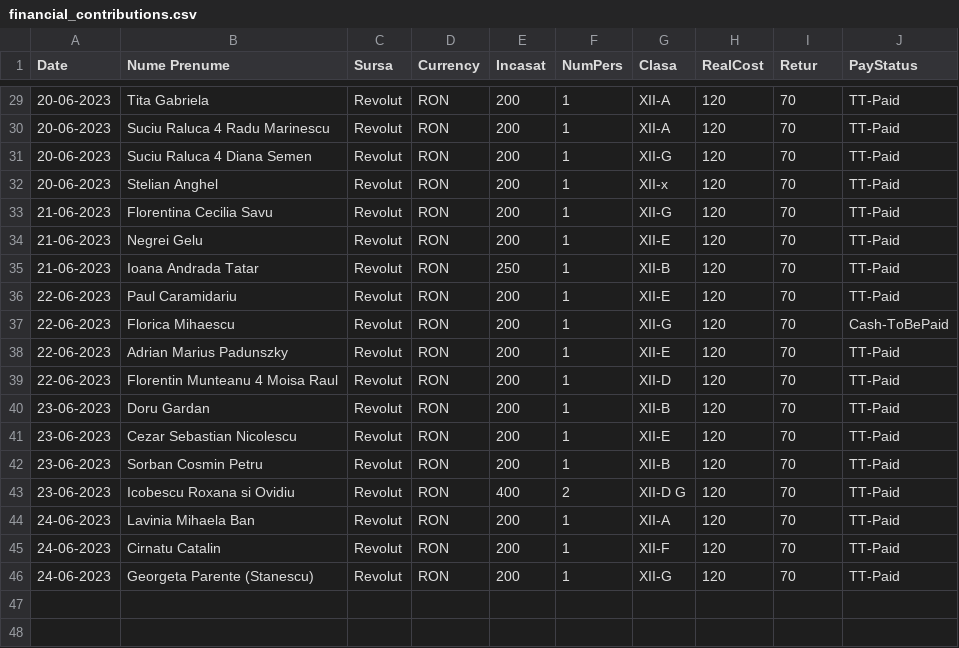
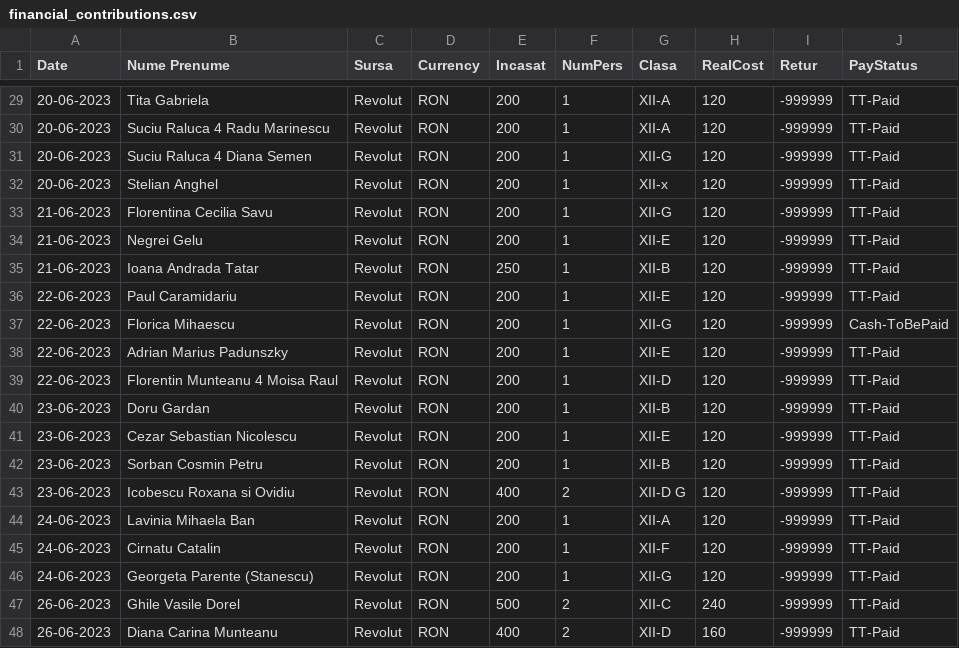
Before and after one commit to nmsabc/gen93_CD_Loga, a CSV file: financial_contributions.csv, drawn as a sheet; only a part is shown, gaps mark what is left out; the diff covers the shown part only.

```diff
--- a/financial_contributions.csv
+++ b/financial_contributions.csv
@@ -29,18 +29,20 @@ Date,Nume Prenume,Sursa,Currency,Incasat,NumPers,Clasa,RealCost,Retur,PayStatus
-20-06-2023,Tita Gabriela,Revolut,RON,200,1,XII-A,120,70,TT-Paid
-20-06-2023,Suciu Raluca 4 Radu Marinescu,Revolut,RON,200,1,XII-A,120,70,TT-Paid
-20-06-2023,Suciu Raluca 4 Diana Semen,Revolut,RON,200,1,XII-G,120,70,TT-Paid
-20-06-2023,Stelian Anghel,Revolut,RON,200,1,XII-x,120,70,TT-Paid
-21-06-2023,Florentina Cecilia Savu,Revolut,RON,200,1,XII-G,120,70,TT-Paid
-21-06-2023,Negrei Gelu,Revolut,RON,200,1,XII-E,120,70,TT-Paid
-21-06-2023,Ioana Andrada Tatar,Revolut,RON,250,1,XII-B,120,70,TT-Paid
-22-06-2023,Paul Caramidariu,Revolut,RON,200,1,XII-E,120,70,TT-Paid
-22-06-2023,Florica Mihaescu,Revolut,RON,200,1,XII-G,120,70,Cash-ToBePaid
-22-06-2023,Adrian Marius Padunszky,Revolut,RON,200,1,XII-E,120,70,TT-Paid
-22-06-2023,Florentin Munteanu 4 Moisa Raul,Revolut,RON,200,1,XII-D,120,70,TT-Paid
-23-06-2023,Doru Gardan,Revolut,RON,200,1,XII-B,120,70,TT-Paid
-23-06-2023,Cezar Sebastian Nicolescu,Revolut,RON,200,1,XII-E,120,70,TT-Paid
-23-06-2023,Sorban Cosmin Petru,Revolut,RON,200,1,XII-B,120,70,TT-Paid
-23-06-2023,Icobescu Roxana si Ovidiu,Revolut,RON,400,2,XII-D G,120,70,TT-Paid
-24-06-2023,Lavinia Mihaela Ban,Revolut,RON,200,1,XII-A,120,70,TT-Paid
-24-06-2023,Cirnatu Catalin,Revolut,RON,200,1,XII-F,120,70,TT-Paid
-24-06-2023,Georgeta Parente (Stanescu),Revolut,RON,200,1,XII-G,120,70,TT-Paid
+20-06-2023,Tita Gabriela,Revolut,RON,200,1,XII-A,120,-999999,TT-Paid
+20-06-2023,Suciu Raluca 4 Radu Marinescu,Revolut,RON,200,1,XII-A,120,-999999,TT-Paid
+20-06-2023,Suciu Raluca 4 Diana Semen,Revolut,RON,200,1,XII-G,120,-999999,TT-Paid
+20-06-2023,Stelian Anghel,Revolut,RON,200,1,XII-x,120,-999999,TT-Paid
+21-06-2023,Florentina Cecilia Savu,Revolut,RON,200,1,XII-G,120,-999999,TT-Paid
+21-06-2023,Negrei Gelu,Revolut,RON,200,1,XII-E,120,-999999,TT-Paid
+21-06-2023,Ioana Andrada Tatar,Revolut,RON,250,1,XII-B,120,-999999,TT-Paid
+22-06-2023,Paul Caramidariu,Revolut,RON,200,1,XII-E,120,-999999,TT-Paid
+22-06-2023,Florica Mihaescu,Revolut,RON,200,1,XII-G,120,-999999,Cash-ToBePaid
+22-06-2023,Adrian Marius Padunszky,Revolut,RON,200,1,XII-E,120,-999999,TT-Paid
+22-06-2023,Florentin Munteanu 4 Moisa Raul,Revolut,RON,200,1,XII-D,120,-999999,TT-Paid
+23-06-2023,Doru Gardan,Revolut,RON,200,1,XII-B,120,-999999,TT-Paid
+23-06-2023,Cezar Sebastian Nicolescu,Revolut,RON,200,1,XII-E,120,-999999,TT-Paid
+23-06-2023,Sorban Cosmin Petru,Revolut,RON,200,1,XII-B,120,-999999,TT-Paid
+23-06-2023,Icobescu Roxana si Ovidiu,Revolut,RON,400,2,XII-D G,120,-999999,TT-Paid
+24-06-2023,Lavinia Mihaela Ban,Revolut,RON,200,1,XII-A,120,-999999,TT-Paid
+24-06-2023,Cirnatu Catalin,Revolut,RON,200,1,XII-F,120,-999999,TT-Paid
+24-06-2023,Georgeta Parente (Stanescu),Revolut,RON,200,1,XII-G,120,-999999,TT-Paid
+26-06-2023,Ghile Vasile Dorel,Revolut,RON,500,2,XII-C,240,-999999,TT-Paid
+26-06-2023,Diana Carina Munteanu,Revolut,RON,400,2,XII-D,160,-999999,TT-Paid
```
Also changed, not shown: 27 edited cells elsewhere in this file, 1 other file.
